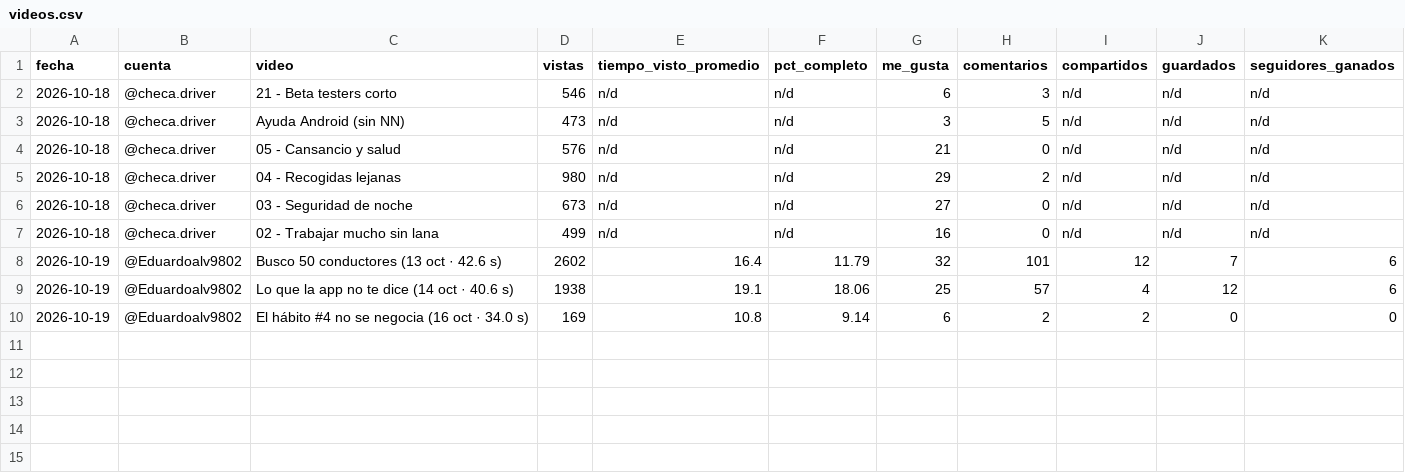
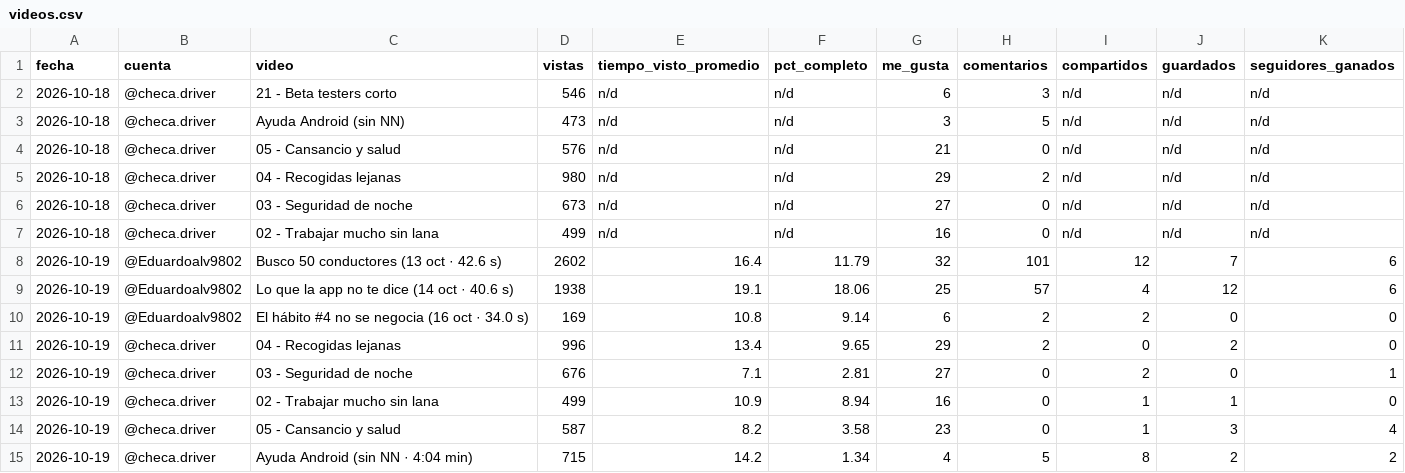
Before and after one commit to jeal1498/APK-CHECA, a CSV file: marketing/metricas/videos.csv, drawn as a sheet; the diff names each change by its address in the sheet, - before the commit and + after, or states it on an @@ line.

```diff
--- a/marketing/metricas/videos.csv
+++ b/marketing/metricas/videos.csv
+row 11: 2026-10-19 | @checa.driver | 04 - Recogidas lejanas | 996 | 13.4 | 9.65 | 29 | 2 | 0 | 2 | 0
+row 12: 2026-10-19 | @checa.driver | 03 - Seguridad de noche | 676 | 7.1 | 2.81 | 27 | 0 | 2 | 0 | 1
+row 13: 2026-10-19 | @checa.driver | 02 - Trabajar mucho sin lana | 499 | 10.9 | 8.94 | 16 | 0 | 1 | 1 | 0
+row 14: 2026-10-19 | @checa.driver | 05 - Cansancio y salud | 587 | 8.2 | 3.58 | 23 | 0 | 1 | 3 | 4
+row 15: 2026-10-19 | @checa.driver | Ayuda Android (sin NN · 4:04 min) | 715 | 14.2 | 1.34 | 4 | 5 | 8 | 2 | 2
```
